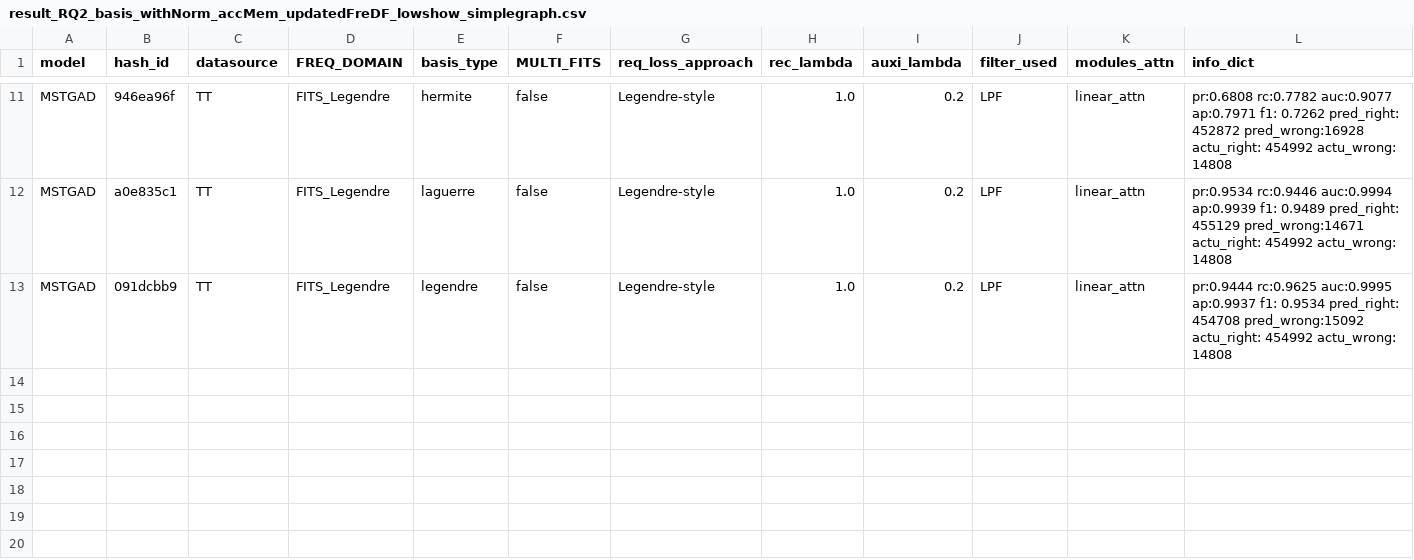
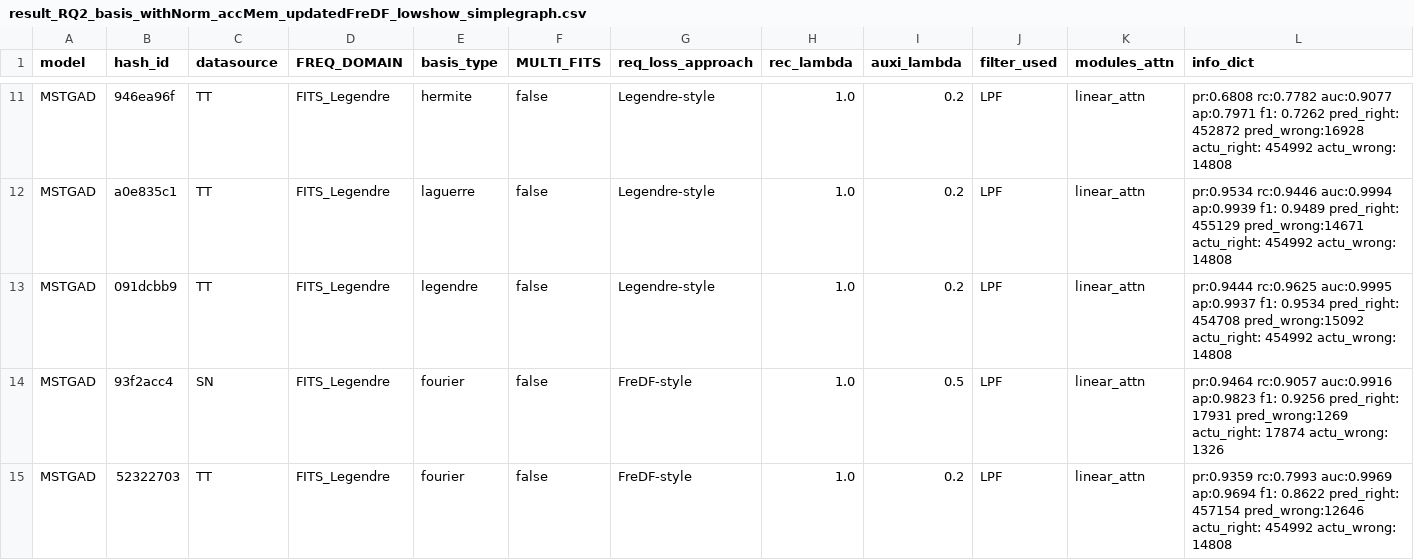
Before and after one commit to theamrzaki/MicroService_Twin_Original, a CSV file: result_journal/result_RQ2_basis_withNorm_accMem_updatedFreDF_lowshow_simplegraph.csv, drawn as a sheet; only a part is shown, gaps mark what is left out; rows hold the shown columns only; the diff names each change by its address in the sheet, - before the commit and + after, or states it on an @@ line.

Commit message:
(fixed the fourier runs)

```diff
--- a/result_journal/result_RQ2_basis_withNorm_accMem_updatedFreDF_lowshow_simplegraph.csv
+++ b/result_journal/result_RQ2_basis_withNorm_accMem_updatedFreDF_lowshow_simplegraph.csv
+row 14: MSTGAD | 93f2acc4 | SN | FITS_Legendre | fourier | false | FreDF-style | 1.0 | 0.5 | LPF | linear_attn | pr:0.9464 rc:0.9057 auc:0.9916 ap:0.9823 f1: 0.9256 pred_right: 17931 pred_wrong:1269 actu_right: 17874 actu_wrong: 1326
+row 15: MSTGAD | 52322703 | TT | FITS_Legendre | fourier | false | FreDF-style | 1.0 | 0.2 | LPF | linear_attn | pr:0.9359 rc:0.7993 auc:0.9969 ap:0.9694 f1: 0.8622 pred_right: 457154 pred_wrong:12646 actu_right: 454992 actu_wrong: 14808
```
Also changed, not shown: 6 other files.
